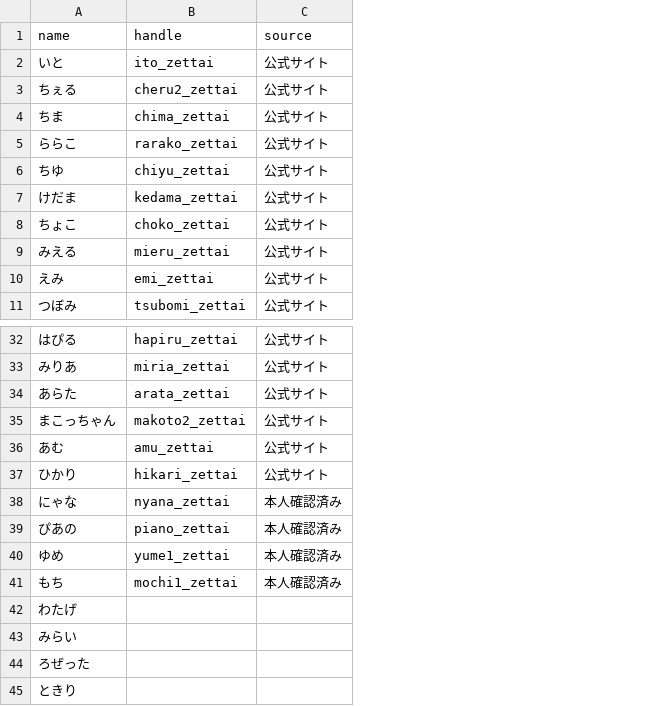
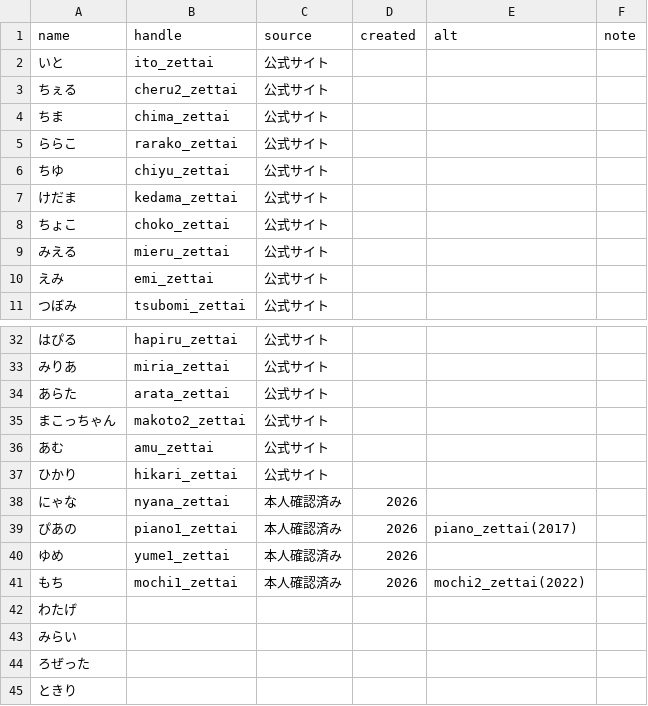
Before and after one commit to agurakakenai/akibazettai-schedule-calendar, a CSV file: tools/data/accounts.csv, drawn as a sheet; only a part is shown, gaps mark what is left out; the diff names each change by its address in the sheet, - before the commit and + after, or states it on an @@ line.

```diff
--- a/tools/data/accounts.csv
+++ b/tools/data/accounts.csv
+column D (created), rows 38-41: all 2026
+column E (alt), rows 39-41: piano_zettai(2017) |  | mochi2_zettai(2022)
+column F (note), empty
-B39 (handle): piano_zettai
+B39 (handle): piano1_zettai
```
Also changed, not shown: 8 other files.
